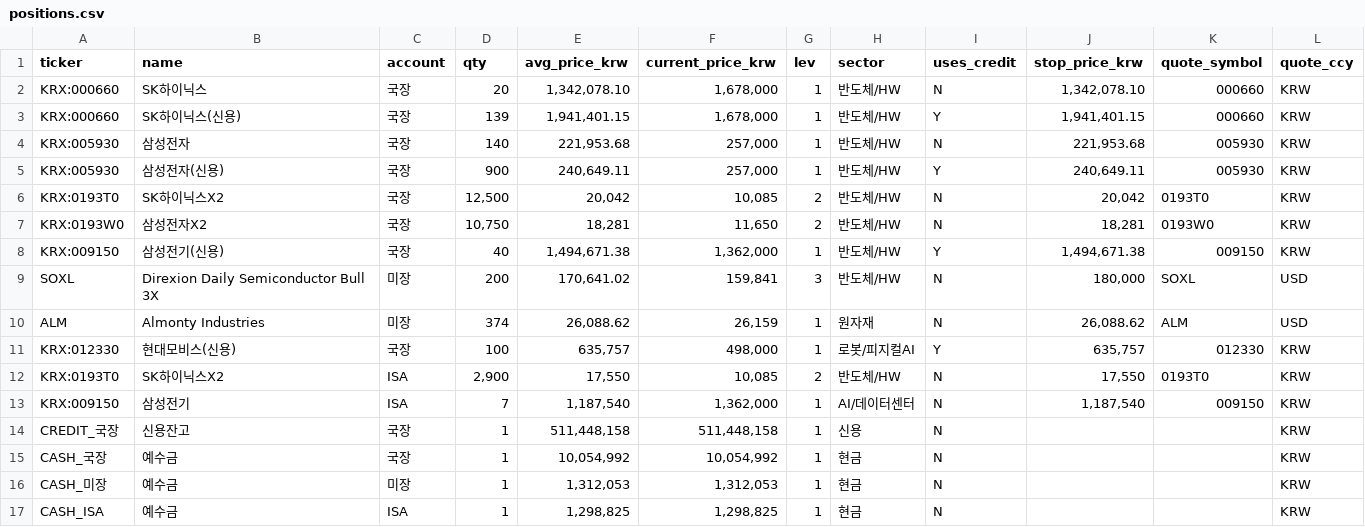
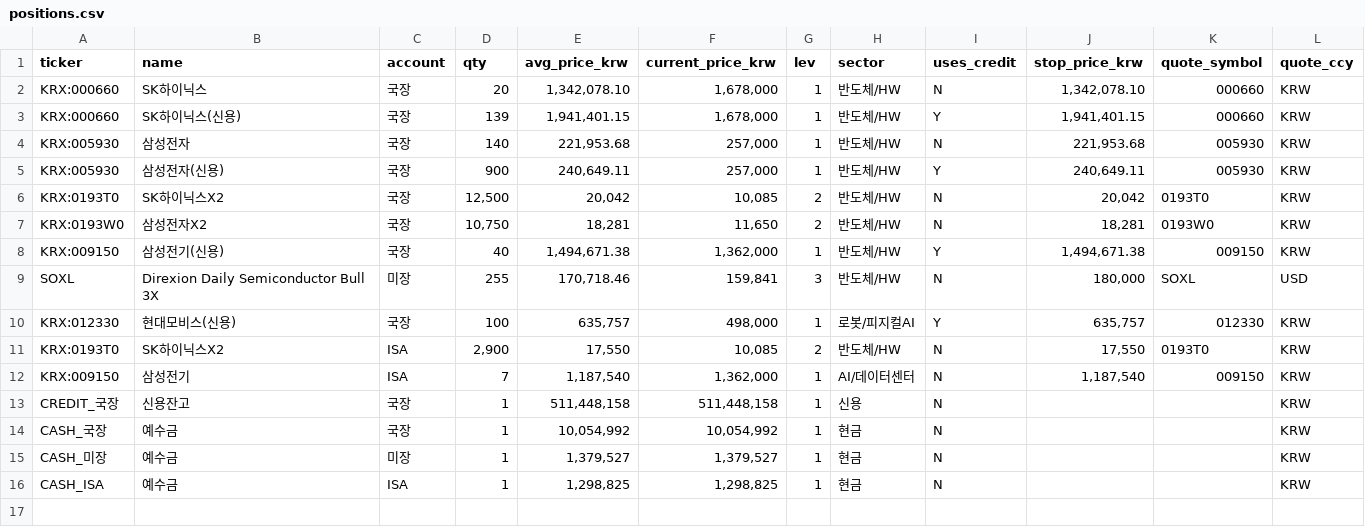
Before and after one commit to andynet2014-sudo/Github-Repository-1, a CSV file: mtm-dashboard/data/positions.csv, drawn as a sheet.

```diff
--- a/mtm-dashboard/data/positions.csv
+++ b/mtm-dashboard/data/positions.csv
@@ -8,4 +8,3 @@ KRX:0193W0,삼성전자X2,국장,"10,750","18,281","11,650",2,반도체/HW,N,"18
 KRX:009150,삼성전기(신용),국장,40,"1,494,671.38","1,362,000",1,반도체/HW,Y,"1,494,671.38",009150,KRW
-SOXL,Direxion Daily Semiconductor Bull 3X,미장,200,"170,641.02","159,841",3,반도체/HW,N,"180,000",SOXL,USD
-ALM,Almonty Industries,미장,374,"26,088.62","26,159",1,원자재,N,"26,088.62",ALM,USD
+SOXL,Direxion Daily Semiconductor Bull 3X,미장,255,"170,718.46","159,841",3,반도체/HW,N,"180,000",SOXL,USD
 KRX:012330,현대모비스(신용),국장,100,"635,757","498,000",1,로봇/피지컬AI,Y,"635,757",012330,KRW
@@ -15,3 +14,3 @@ CREDIT_국장,신용잔고,국장,1,"511,448,158","511,448,158",1,신용,N,,,KRW
 CASH_국장,예수금,국장,1,"10,054,992","10,054,992",1,현금,N,,,KRW
-CASH_미장,예수금,미장,1,"1,312,053","1,312,053",1,현금,N,,,KRW
+CASH_미장,예수금,미장,1,"1,379,527","1,379,527",1,현금,N,,,KRW
 CASH_ISA,예수금,ISA,1,"1,298,825","1,298,825",1,현금,N,,,KRW
```
Also changed, not shown: mtm-dashboard/data/daily.csv, mtm-dashboard/data/positions_history.csv, 5 other files.
